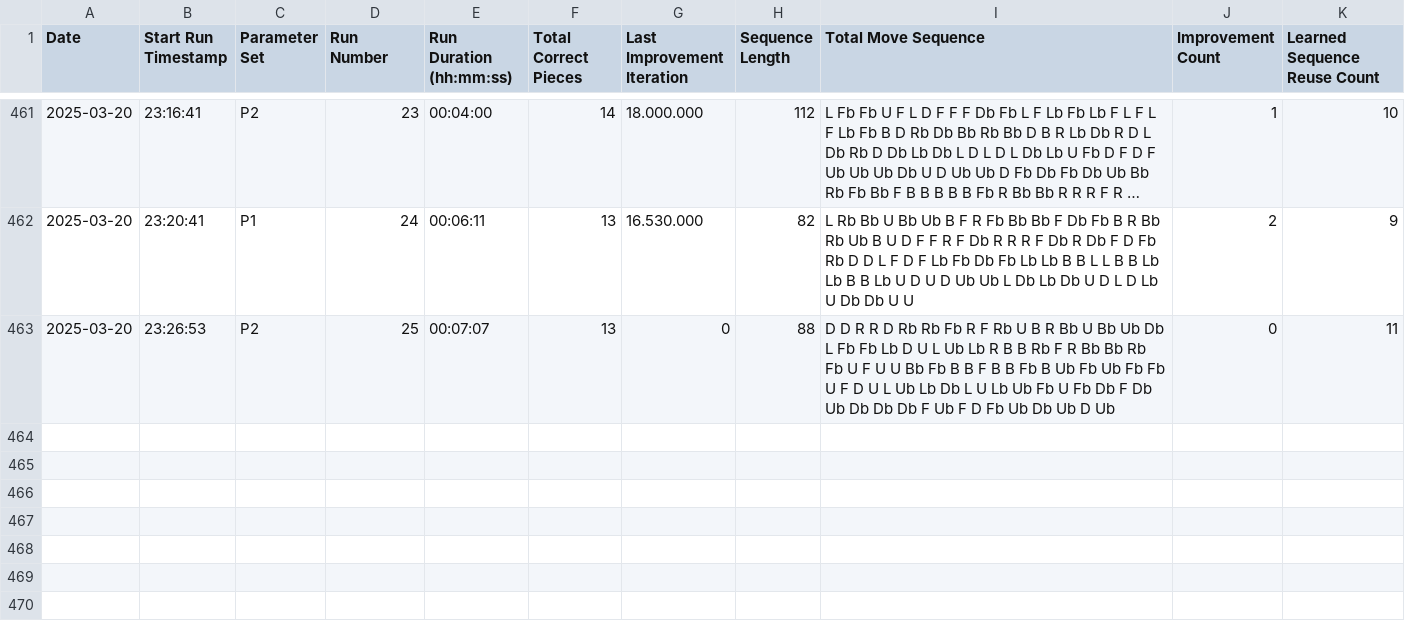
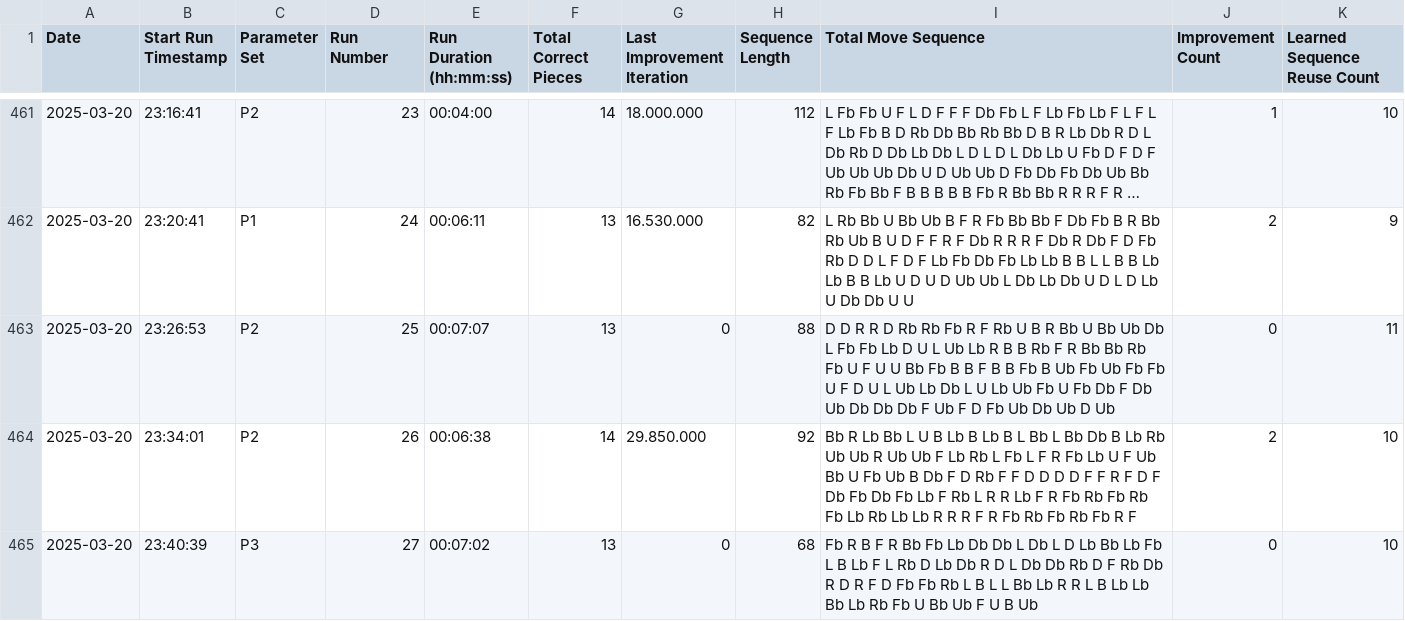
Before and after one commit to sk1goog/02_LearningMoves, a CSV file: Results.csv, drawn as a sheet; only a part is shown, gaps mark what is left out; long unchanged cells end in ….

```diff
--- a/Results.csv
+++ b/Results.csv
@@ -463 +463,3 @@ Date;Start Run Timestamp;Parameter Set;Run Number;Run Duration (hh:mm:ss);Total
 2025-03-20;23:26:53;P2;25;00:07:07;13;0;88;D D R R D Rb Rb Fb R F Rb U B R Bb U Bb Ub Db L Fb Fb Lb D U L Ub Lb R B B Rb F R Bb Bb Rb Fb U F U U Bb Fb B B F B B Fb B Ub Fb Ub Fb Fb U F D U L Ub Lb Db L U Lb Ub Fb U Fb Db F Db Ub Db Db Db F Ub F D Fb Ub Db Ub D Ub;0;11
+2025-03-20;23:34:01;P2;26;00:06:38;14;29.850.000;92;Bb R Lb Bb L U B Lb B Lb B L Bb L Bb Db B Lb Rb Ub Ub R Ub Ub F Lb Rb L Fb L F R Fb Lb U F Ub Bb U Fb Ub B Db F D Rb F F D D D D F F R F D F Db Fb Db Fb Lb F Rb L R R Lb F R Fb Rb Fb Rb Fb Lb Rb Lb Lb R R R F R Fb Rb Fb Rb Fb R F;2;10
+2025-03-20;23:40:39;P3;27;00:07:02;13;0;68;Fb R B F R Bb Fb Lb Db Db L Db L D Lb Bb Lb Fb L B Lb F L Rb D Lb Db R D L Db Db Rb D F Rb Db R D R F D Fb Fb Rb L B L L Bb Lb R R L B Lb Lb Bb Lb Rb Fb U Bb Ub F U B Ub;0;10
```
Also changed, not shown: Improvements.csv.
